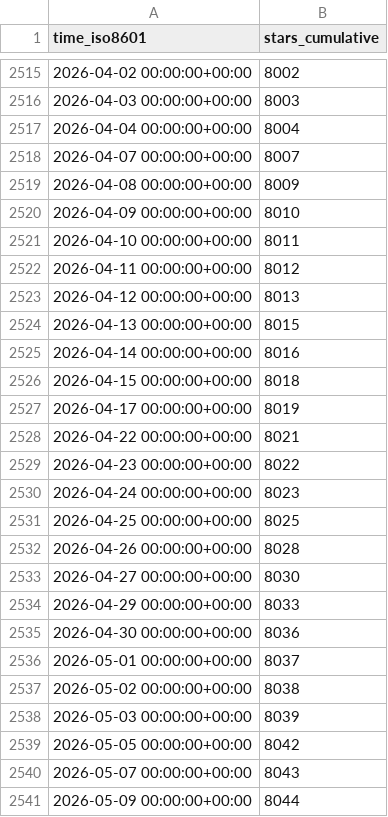
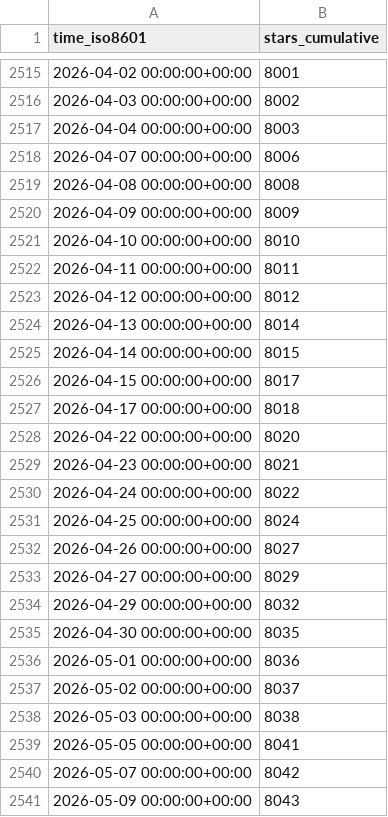
Before and after one commit to Unity-Technologies/EntityComponentSystemSamples, a CSV file: Unity-Technologies/EntityComponentSystemSamples/ghrs-data/stargazers.csv, drawn as a sheet; only a part is shown, gaps mark what is left out; the diff covers the shown part only.

```diff
--- a/Unity-Technologies/EntityComponentSystemSamples/ghrs-data/stargazers.csv
+++ b/Unity-Technologies/EntityComponentSystemSamples/ghrs-data/stargazers.csv
@@ -2515,27 +2515,27 @@ time_iso8601,stars_cumulative
-2026-04-02 00:00:00+00:00,8002
-2026-04-03 00:00:00+00:00,8003
-2026-04-04 00:00:00+00:00,8004
-2026-04-07 00:00:00+00:00,8007
-2026-04-08 00:00:00+00:00,8009
-2026-04-09 00:00:00+00:00,8010
-2026-04-10 00:00:00+00:00,8011
-2026-04-11 00:00:00+00:00,8012
-2026-04-12 00:00:00+00:00,8013
-2026-04-13 00:00:00+00:00,8015
-2026-04-14 00:00:00+00:00,8016
-2026-04-15 00:00:00+00:00,8018
-2026-04-17 00:00:00+00:00,8019
-2026-04-22 00:00:00+00:00,8021
-2026-04-23 00:00:00+00:00,8022
-2026-04-24 00:00:00+00:00,8023
-2026-04-25 00:00:00+00:00,8025
-2026-04-26 00:00:00+00:00,8028
-2026-04-27 00:00:00+00:00,8030
-2026-04-29 00:00:00+00:00,8033
-2026-04-30 00:00:00+00:00,8036
-2026-05-01 00:00:00+00:00,8037
-2026-05-02 00:00:00+00:00,8038
-2026-05-03 00:00:00+00:00,8039
-2026-05-05 00:00:00+00:00,8042
-2026-05-07 00:00:00+00:00,8043
-2026-05-09 00:00:00+00:00,8044
+2026-04-02 00:00:00+00:00,8001
+2026-04-03 00:00:00+00:00,8002
+2026-04-04 00:00:00+00:00,8003
+2026-04-07 00:00:00+00:00,8006
+2026-04-08 00:00:00+00:00,8008
+2026-04-09 00:00:00+00:00,8009
+2026-04-10 00:00:00+00:00,8010
+2026-04-11 00:00:00+00:00,8011
+2026-04-12 00:00:00+00:00,8012
+2026-04-13 00:00:00+00:00,8014
+2026-04-14 00:00:00+00:00,8015
+2026-04-15 00:00:00+00:00,8017
+2026-04-17 00:00:00+00:00,8018
+2026-04-22 00:00:00+00:00,8020
+2026-04-23 00:00:00+00:00,8021
+2026-04-24 00:00:00+00:00,8022
+2026-04-25 00:00:00+00:00,8024
+2026-04-26 00:00:00+00:00,8027
+2026-04-27 00:00:00+00:00,8029
+2026-04-29 00:00:00+00:00,8032
+2026-04-30 00:00:00+00:00,8035
+2026-05-01 00:00:00+00:00,8036
+2026-05-02 00:00:00+00:00,8037
+2026-05-03 00:00:00+00:00,8038
+2026-05-05 00:00:00+00:00,8041
+2026-05-07 00:00:00+00:00,8042
+2026-05-09 00:00:00+00:00,8043
```
Also changed, not shown: 1 added row and 137 edited cells elsewhere in this file.
